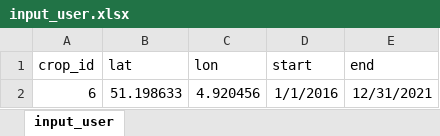
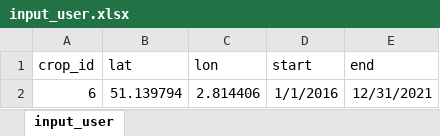
Before and after one commit to ILVO-PEILIMPACT/model_users, an Excel workbook: input_user.xlsx, sheet input_user, drawn as a sheet; values as stored, in another font and other column widths than the file's, no borders; the diff names each change by its address in the sheet, - before the commit and + after, or states it on an @@ line.

```diff
--- a/input_user.xlsx (sheet input_user)
+++ b/input_user.xlsx (sheet input_user)
-B2 (lat): 51.198633
+B2 (lat): 51.139794
-C2 (lon): 4.920456
+C2 (lon): 2.814406
```
Also changed, not shown: 2 other files.
